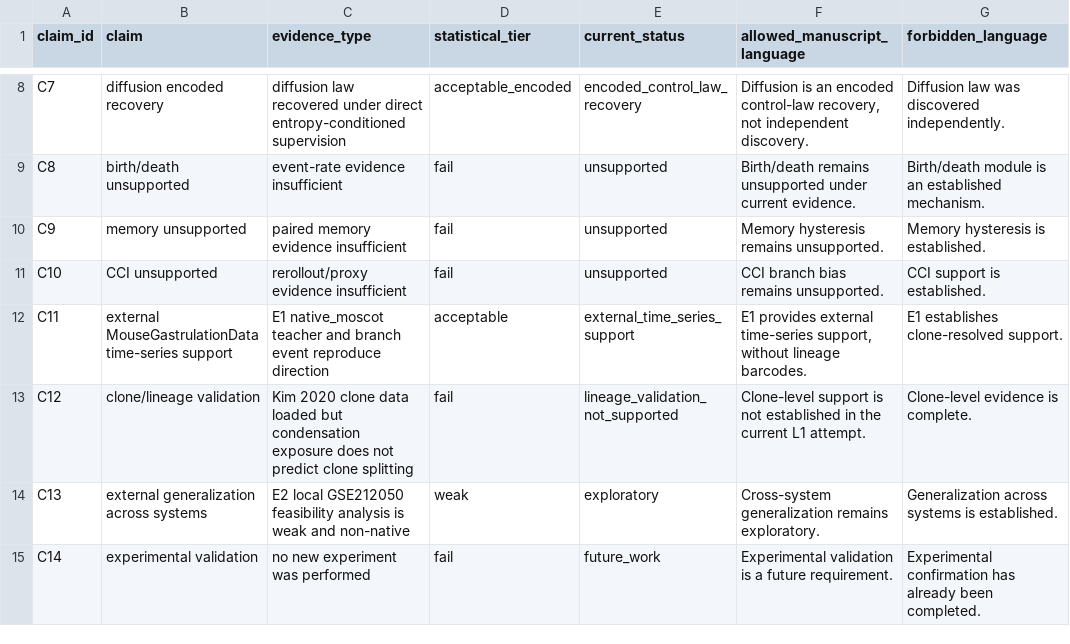
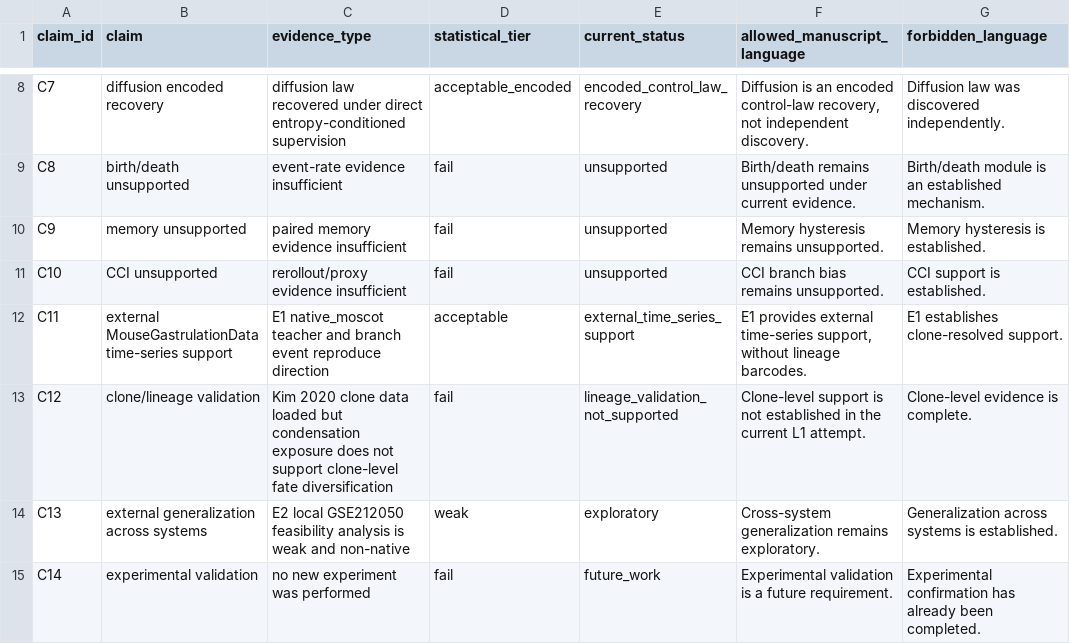
Before and after one commit to PeiXiangWang/devvcell_virtual_cell, a CSV file: reports/v1_evidence_matrix.csv, drawn as a sheet; only a part is shown, gaps mark what is left out; the diff names each change by its address in the sheet, - before the commit and + after, or states it on an @@ line.

```diff
--- a/reports/v1_evidence_matrix.csv
+++ b/reports/v1_evidence_matrix.csv
-C13 (evidence_type): …does not predict clone splitting
+C13 (evidence_type): …does not support clone-level fate diversification
```
Also changed, not shown: tables/clone_developmental_final_evidence_tiers.csv, tables/final_claim_evidence_tiers.csv, 36 other files.
